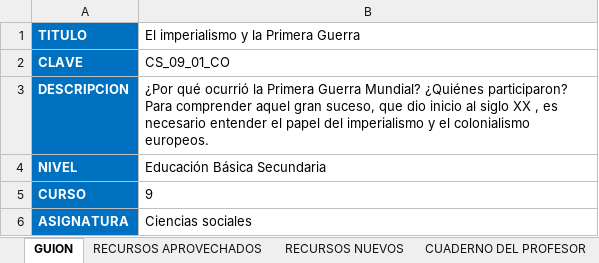
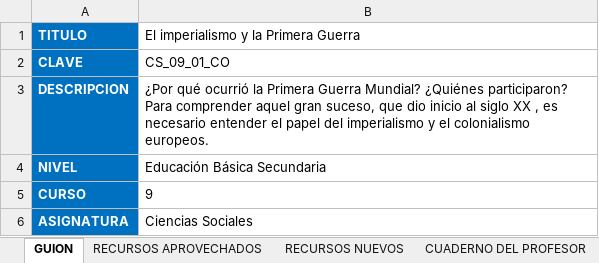
Before and after one commit to AulaPlanetaColombia/CienciasSociales, an Excel workbook: fuentes/contenidos/grado09/guion01/EsqueletoGuion_CS_09_01_CO.xlsx, sheet GUION, drawn as a sheet; values as stored, in another font and other column widths than the file's, no borders; the diff names each change by its address in the sheet, - before the commit and + after, or states it on an @@ line.

```diff
--- a/fuentes/contenidos/grado09/guion01/EsqueletoGuion_CS_09_01_CO.xlsx (sheet GUION)
+++ b/fuentes/contenidos/grado09/guion01/EsqueletoGuion_CS_09_01_CO.xlsx (sheet GUION)
-B6: Ciencias sociales
+B6: Ciencias Sociales
```
Also changed, not shown: sheet CUADERNO DEL PROFESOR, sheet CUADERNO DE ESTUDIO, sheet RECURSOS APROVECHADOS, 6 other files.
